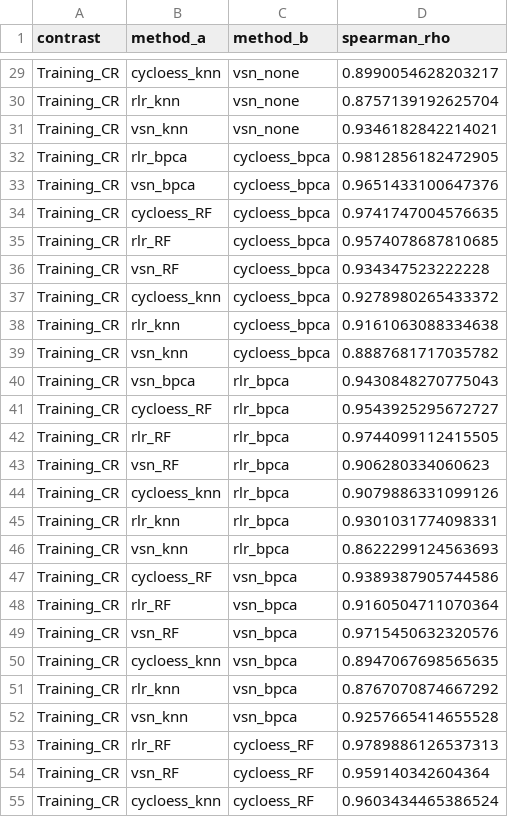
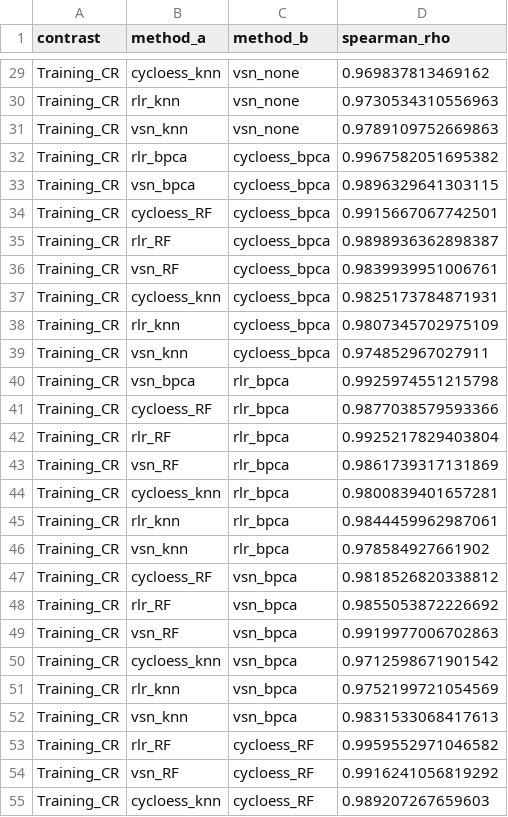
Before and after one commit to Dustyn-T-Lewis/CvH_2026, a CSV file: 03_Sensitivity_check/c_data/pairwise_spearman.csv, drawn as a sheet; only a part is shown, gaps mark what is left out; the diff covers the shown part only; the diff names each change by its address in the sheet, - before the commit and + after, or states it on an @@ line.

```diff
--- a/03_Sensitivity_check/c_data/pairwise_spearman.csv
+++ b/03_Sensitivity_check/c_data/pairwise_spearman.csv
-D29 (spearman_rho): 0.8990054628203217
+D29 (spearman_rho): 0.969837813469162
-D30 (spearman_rho): 0.8757139192625704
+D30 (spearman_rho): 0.9730534310556963
-D31 (spearman_rho): 0.9346182842214021
+D31 (spearman_rho): 0.9789109752669863
-D32 (spearman_rho): 0.9812856182472905
+D32 (spearman_rho): 0.9967582051695382
-D33 (spearman_rho): 0.9651433100647376
+D33 (spearman_rho): 0.9896329641303115
-D34 (spearman_rho): 0.9741747004576635
+D34 (spearman_rho): 0.9915667067742501
-D35 (spearman_rho): 0.9574078687810685
+D35 (spearman_rho): 0.9898936362898387
-D36 (spearman_rho): 0.934347523222228
+D36 (spearman_rho): 0.9839939951006761
-D37 (spearman_rho): 0.9278980265433372
+D37 (spearman_rho): 0.9825173784871931
-D38 (spearman_rho): 0.9161063088334638
+D38 (spearman_rho): 0.9807345702975109
-D39 (spearman_rho): 0.8887681717035782
+D39 (spearman_rho): 0.974852967027911
-D40 (spearman_rho): 0.9430848270775043
+D40 (spearman_rho): 0.9925974551215798
-D41 (spearman_rho): 0.9543925295672727
+D41 (spearman_rho): 0.9877038579593366
-D42 (spearman_rho): 0.9744099112415505
+D42 (spearman_rho): 0.9925217829403804
-D43 (spearman_rho): 0.906280334060623
+D43 (spearman_rho): 0.9861739317131869
-D44 (spearman_rho): 0.9079886331099126
+D44 (spearman_rho): 0.9800839401657281
-D45 (spearman_rho): 0.9301031774098331
+D45 (spearman_rho): 0.9844459962987061
-D46 (spearman_rho): 0.8622299124563693
+D46 (spearman_rho): 0.978584927661902
-D47 (spearman_rho): 0.9389387905744586
+D47 (spearman_rho): 0.9818526820338812
-D48 (spearman_rho): 0.9160504711070364
+D48 (spearman_rho): 0.9855053872226692
-D49 (spearman_rho): 0.9715450632320576
+D49 (spearman_rho): 0.9919977006702863
-D50 (spearman_rho): 0.8947067698565635
+D50 (spearman_rho): 0.9712598671901542
-D51 (spearman_rho): 0.8767070874667292
+D51 (spearman_rho): 0.9752199721054569
-D52 (spearman_rho): 0.9257665414655528
+D52 (spearman_rho): 0.9831533068417613
-D53 (spearman_rho): 0.9789886126537313
+D53 (spearman_rho): 0.9959552971046582
-D54 (spearman_rho): 0.959140342604364
+D54 (spearman_rho): 0.9916241056819292
-D55 (spearman_rho): 0.9603434465386524
+D55 (spearman_rho): 0.989207267659603
```
Also changed, not shown: 171 edited cells elsewhere in this file, 03_Sensitivity_check/c_data/cat_curves.csv, 03_Sensitivity_check/c_data/dep_counts.csv, 44 other files.
